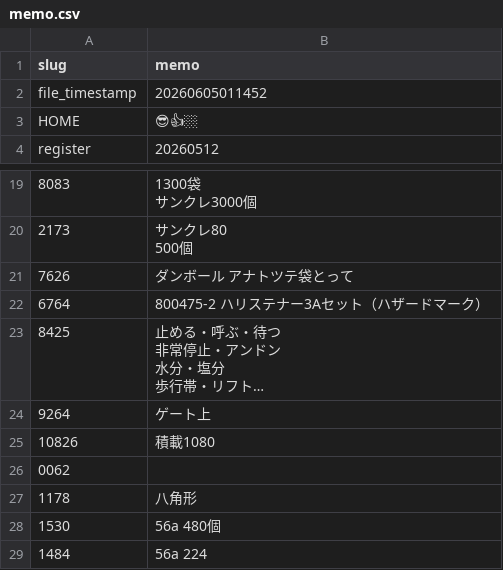
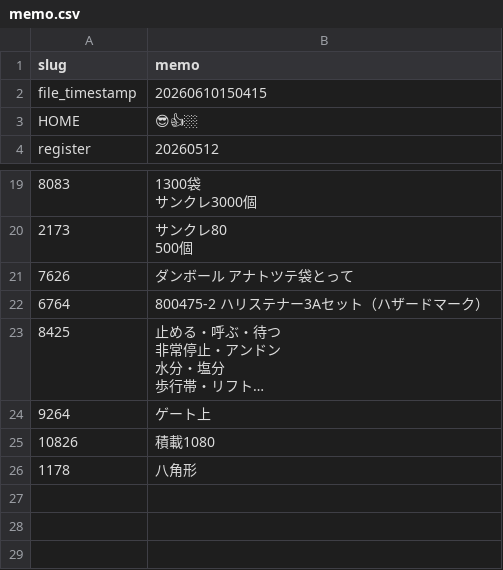
Before and after one commit to enchantnora/api, a CSV file: csv/memo.csv, drawn as a sheet; only a part is shown, gaps mark what is left out; long unchanged cells end in ….

```diff
--- a/csv/memo.csv
+++ b/csv/memo.csv
@@ -1,3 +1,3 @@
 slug,memo
-file_timestamp,20260605011452
+file_timestamp,20260610150415
 HOME,😎👍🏼
@@ -33,5 +33,2 @@ register,20260512
 10826,積載1080
-0062,　
 1178,八角形
-1530,56a 480個
-1484,56a 224
```
Also changed, not shown: csv/data.csv, csv/file_links.csv, 8 other files.
